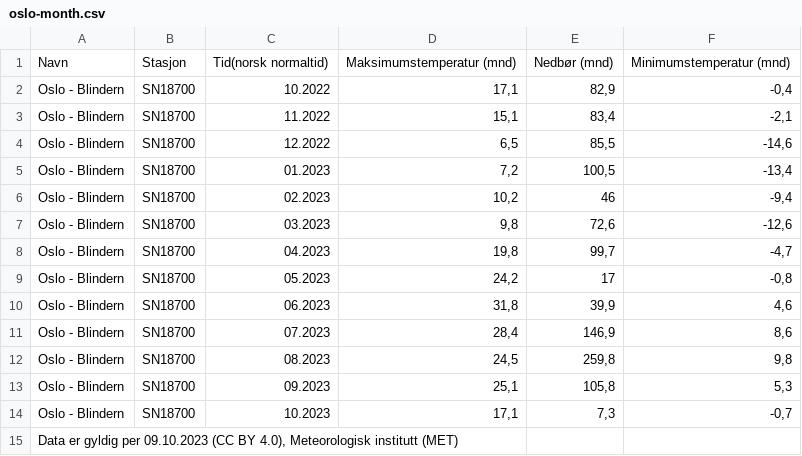
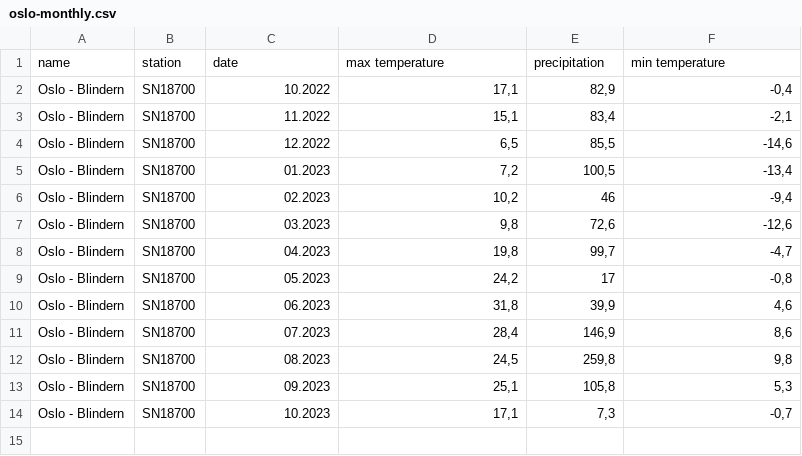
Before and after one commit to coderefinery/data-visualization-python, a CSV file: data/oslo-monthly.csv (was data/oslo-month.csv), drawn as a sheet; removed rows and columns are numbered as before the commit, all else as after; the diff names each change by its address in the sheet, - before the commit and + after, or states it on an @@ line.

```diff
--- a/data/oslo-month.csv
+++ b/data/oslo-monthly.csv
-row 1: Navn | Stasjon | Tid(norsk normaltid) | Maksimumstemperatur (mnd) | Nedbør (mnd) | Minimumstemperatur (mnd)
+row 1: name | station | date | max temperature | precipitation | min temperature
-row 15: Data er gyldig per 09.10.2023 (CC BY 4.0), Meteorologisk institutt (MET)
```
Also changed, not shown: data/oslo-daily.csv, data/tromso-daily.csv, 4 other files.
